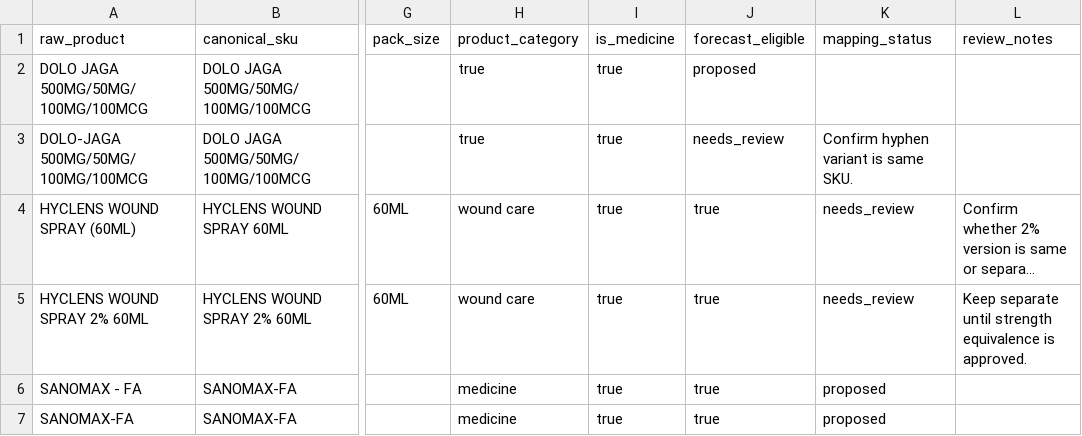
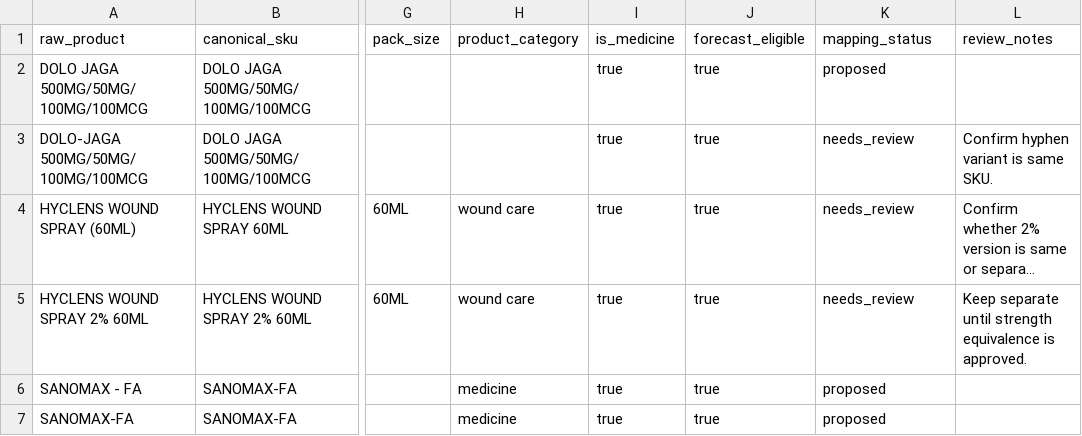
Before and after one commit to IS-Capstone-Group9/medshield-alt-working-repo, a CSV file: datasources/templates/product_master_mapping.csv, drawn as a sheet; only a part is shown, gaps mark what is left out; long unchanged cells end in …; the diff names each change by its address in the sheet, - before the commit and + after, or states it on an @@ line.

```diff
--- a/datasources/templates/product_master_mapping.csv
+++ b/datasources/templates/product_master_mapping.csv
-H2:H3 (product_category): true
+H2:H3 (product_category): (empty)
-J2 (forecast_eligible): proposed
+J2 (forecast_eligible): true
-K2 (mapping_status): (empty)
+K2 (mapping_status): proposed
-J3 (forecast_eligible): needs_review
+J3 (forecast_eligible): true
-K3 (mapping_status): Confirm hyphen variant is same SKU.
+K3 (mapping_status): needs_review
-L3 (review_notes): (empty)
+L3 (review_notes): Confirm hyphen variant is same SKU.
```
Also changed, not shown: datasources/templates/area_classification_mapping.csv, 6 other files.
